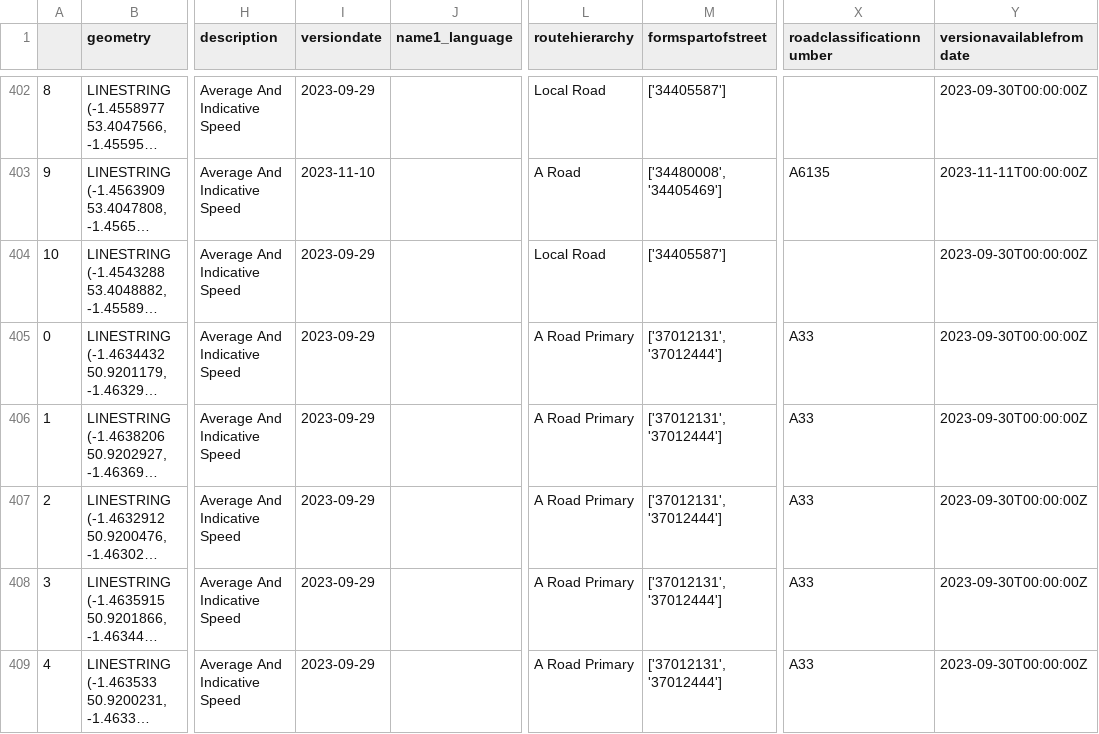
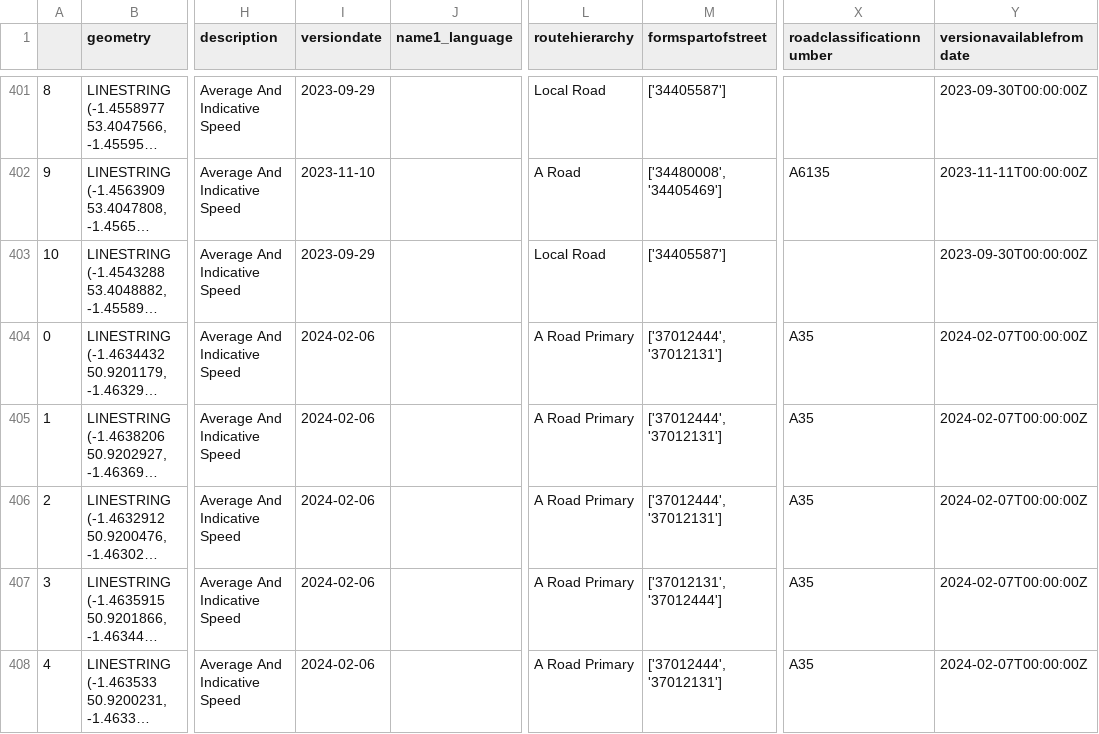
Before and after one commit to airqualityanthony/Community-Air-Quality-System, a CSV file: AURN_OS_Data/AURN_averagespeed.csv, drawn as a sheet; only a part is shown, gaps mark what is left out; long unchanged cells end in …; addresses are those after the commit; the diff covers the shown part only; the diff names each change by its address in the sheet, - before the commit and + after, or states it on an @@ line.

```diff
--- a/AURN_OS_Data/AURN_averagespeed.csv
+++ b/AURN_OS_Data/AURN_averagespeed.csv
-I404:I408 (versiondate): 2023-09-29
+I404:I408 (versiondate): 2024-02-06
-M404:M406 (formspartofstreet): ['37012131', '37012444']
+M404:M406 (formspartofstreet): ['37012444', '37012131']
-X404:X408 (roadclassificationnumber): A33
+X404:X408 (roadclassificationnumber): A35
-Y404:Y408 (versionavailablefromdate): 2023-09-30T00:00:00Z
+Y404:Y408 (versionavailablefromdate): 2024-02-07T00:00:00Z
-M408 (formspartofstreet): ['37012131', '37012444']
+M408 (formspartofstreet): ['37012444', '37012131']
```
Also changed, not shown: 1 removed row and 71 edited cells elsewhere in this file, 5 other files.
